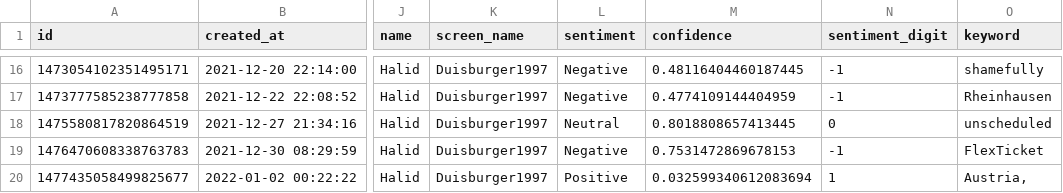
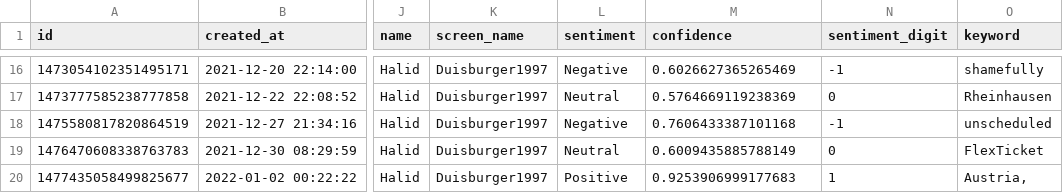
Before and after one commit to megnergit/MunichBusService_Heroku_S2, a CSV file: data/mbs_geo.csv, drawn as a sheet; only a part is shown, gaps mark what is left out; the diff covers the shown part only; the diff names each change by its address in the sheet, - before the commit and + after, or states it on an @@ line.

```diff
--- a/data/mbs_geo.csv
+++ b/data/mbs_geo.csv
-M16 (confidence): 0.48116404460187445
+M16 (confidence): 0.6026627365265469
-L17 (sentiment): Negative
+L17 (sentiment): Neutral
-M17 (confidence): 0.4774109144404959
+M17 (confidence): 0.5764669119238369
-N17 (sentiment_digit): -1
+N17 (sentiment_digit): 0
-L18 (sentiment): Neutral
+L18 (sentiment): Negative
-M18 (confidence): 0.8018808657413445
+M18 (confidence): 0.7606433387101168
-N18 (sentiment_digit): 0
+N18 (sentiment_digit): -1
-L19 (sentiment): Negative
+L19 (sentiment): Neutral
-M19 (confidence): 0.7531472869678153
+M19 (confidence): 0.6009435885788149
-N19 (sentiment_digit): -1
+N19 (sentiment_digit): 0
-M20 (confidence): 0.032599340612083694
+M20 (confidence): 0.9253906999177683
```
Also changed, not shown: 34 edited cells elsewhere in this file, data/mbs_agg.csv, data/mbs_kex.csv, 4 other files.
